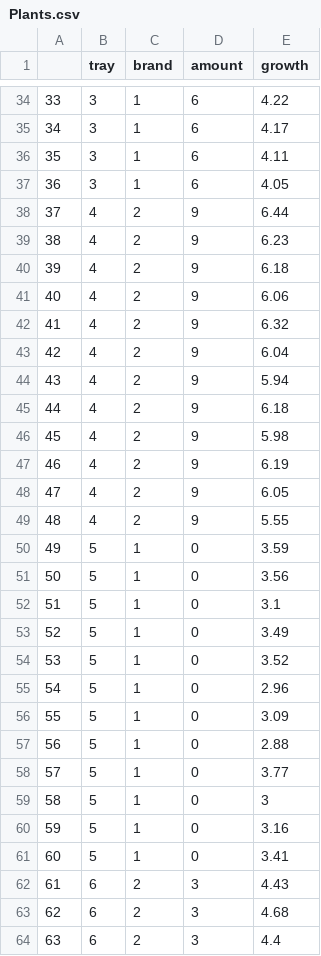
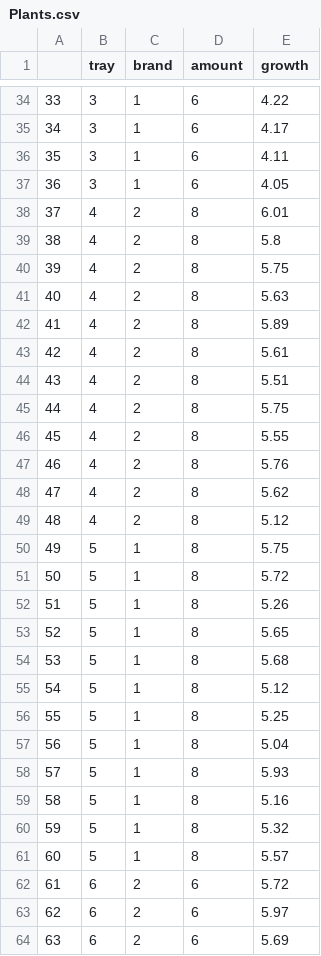
Before and after one commit to AndrewjSage/andrewjsage.github.io, a CSV file: Datasets/Plants.csv, drawn as a sheet; only a part is shown, gaps mark what is left out; the diff covers the shown part only.

Commit message:
updated plants

```diff
--- a/Datasets/Plants.csv
+++ b/Datasets/Plants.csv
@@ -37,28 +37,28 @@
 "36",3,1,6,4.05
-"37",4,2,9,6.44
-"38",4,2,9,6.23
-"39",4,2,9,6.18
-"40",4,2,9,6.06
-"41",4,2,9,6.32
-"42",4,2,9,6.04
-"43",4,2,9,5.94
-"44",4,2,9,6.18
-"45",4,2,9,5.98
-"46",4,2,9,6.19
-"47",4,2,9,6.05
-"48",4,2,9,5.55
-"49",5,1,0,3.59
-"50",5,1,0,3.56
-"51",5,1,0,3.1
-"52",5,1,0,3.49
-"53",5,1,0,3.52
-"54",5,1,0,2.96
-"55",5,1,0,3.09
-"56",5,1,0,2.88
-"57",5,1,0,3.77
-"58",5,1,0,3
-"59",5,1,0,3.16
-"60",5,1,0,3.41
-"61",6,2,3,4.43
-"62",6,2,3,4.68
-"63",6,2,3,4.4
+"37",4,2,8,6.01
+"38",4,2,8,5.8
+"39",4,2,8,5.75
+"40",4,2,8,5.63
+"41",4,2,8,5.89
+"42",4,2,8,5.61
+"43",4,2,8,5.51
+"44",4,2,8,5.75
+"45",4,2,8,5.55
+"46",4,2,8,5.76
+"47",4,2,8,5.62
+"48",4,2,8,5.12
+"49",5,1,8,5.75
+"50",5,1,8,5.72
+"51",5,1,8,5.26
+"52",5,1,8,5.65
+"53",5,1,8,5.68
+"54",5,1,8,5.12
+"55",5,1,8,5.25
+"56",5,1,8,5.04
+"57",5,1,8,5.93
+"58",5,1,8,5.16
+"59",5,1,8,5.32
+"60",5,1,8,5.57
+"61",6,2,6,5.72
+"62",6,2,6,5.97
+"63",6,2,6,5.69
```
Also changed, not shown: 114 edited cells elsewhere in this file, Datasets/Plants2.csv.
